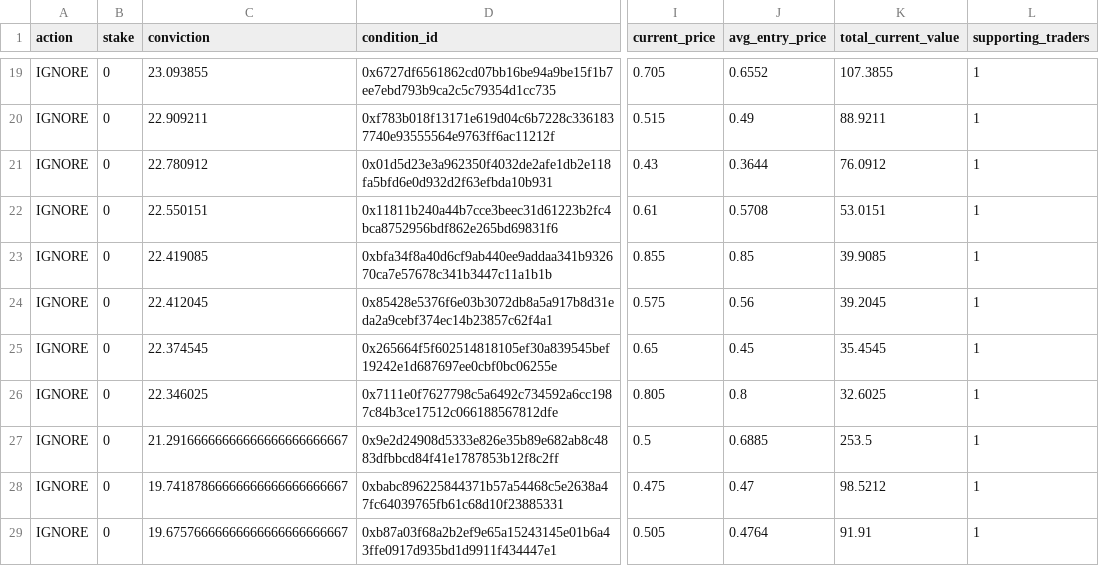
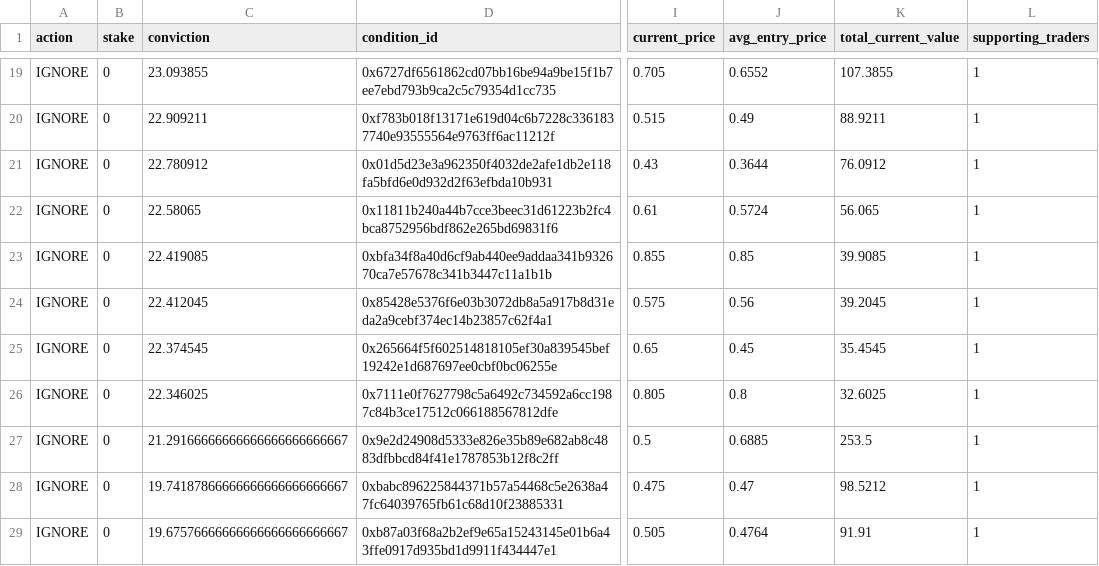
Before and after one commit to giuseppemineo685-beep/atlantis-polymarket-screening, a CSV file: outputs/active_portfolio_signals.csv, drawn as a sheet; only a part is shown, gaps mark what is left out; the diff names each change by its address in the sheet, - before the commit and + after, or states it on an @@ line.

```diff
--- a/outputs/active_portfolio_signals.csv
+++ b/outputs/active_portfolio_signals.csv
-C22 (conviction): 22.550151
+C22 (conviction): 22.58065
-J22 (avg_entry_price): 0.5708
+J22 (avg_entry_price): 0.5724
-K22 (total_current_value): 53.0151
+K22 (total_current_value): 56.065
```
Also changed, not shown: 1 other file.
